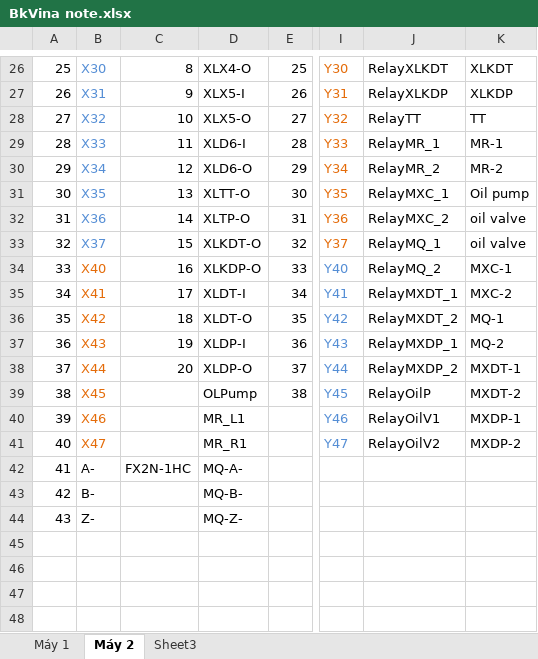
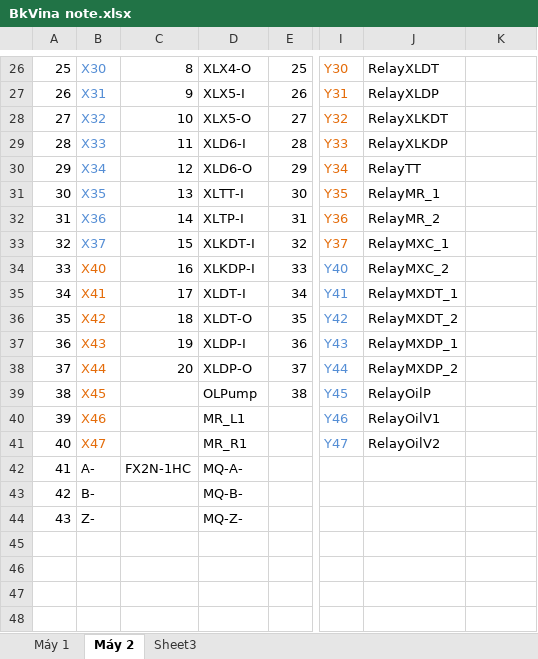
Before and after one commit to Hadimadu/WorkShop, an Excel workbook: BkVina note.xlsx, sheet Máy 2, drawn as a sheet; only a part is shown, gaps mark what is left out; values as stored, in another font and other column widths than the file's, no borders; the diff covers the shown part only; the diff names each change by its address in the sheet, - before the commit and + after, or states it on an @@ line.

```diff
--- a/BkVina note.xlsx (sheet Máy 2)
+++ b/BkVina note.xlsx (sheet Máy 2)
-J26: RelayXLKDT
+J26: RelayXLDT
-K26: XLKDT
+K26: (empty)
-J27: RelayXLKDP
+J27: RelayXLDP
-K27: XLKDP
+K27: (empty)
-J28: RelayTT
+J28: RelayXLKDT
-K28: TT
+K28: (empty)
-J29: RelayMR_1
+J29: RelayXLKDP
-K29: MR-1
+K29: (empty)
-J30: RelayMR_2
+J30: RelayTT
-K30: MR-2
+K30: (empty)
-D31: XLTT-O
+D31: XLTT-I
-J31: RelayMXC_1
+J31: RelayMR_1
-K31: Oil pump
+K31: (empty)
-D32: XLTP-O
+D32: XLTP-I
-J32: RelayMXC_2
+J32: RelayMR_2
-K32:K33: oil valve
+K32:K33: (empty)
-D33: XLKDT-O
+D33: XLKDT-I
-J33: RelayMQ_1
+J33: RelayMXC_1
-D34: XLKDP-O
+D34: XLKDP-I
-J34: RelayMQ_2
+J34: RelayMXC_2
-K34: MXC-1
+K34: (empty)
-K35: MXC-2
+K35: (empty)
-K36: MQ-1
+K36: (empty)
-K37: MQ-2
+K37: (empty)
-K38: MXDT-1
+K38: (empty)
-K39: MXDT-2
+K39: (empty)
-K40: MXDP-1
+K40: (empty)
-K41: MXDP-2
+K41: (empty)
```
Also changed, not shown: 32 edited cells elsewhere in this sheet, sheet Máy 1, 49 other files.
